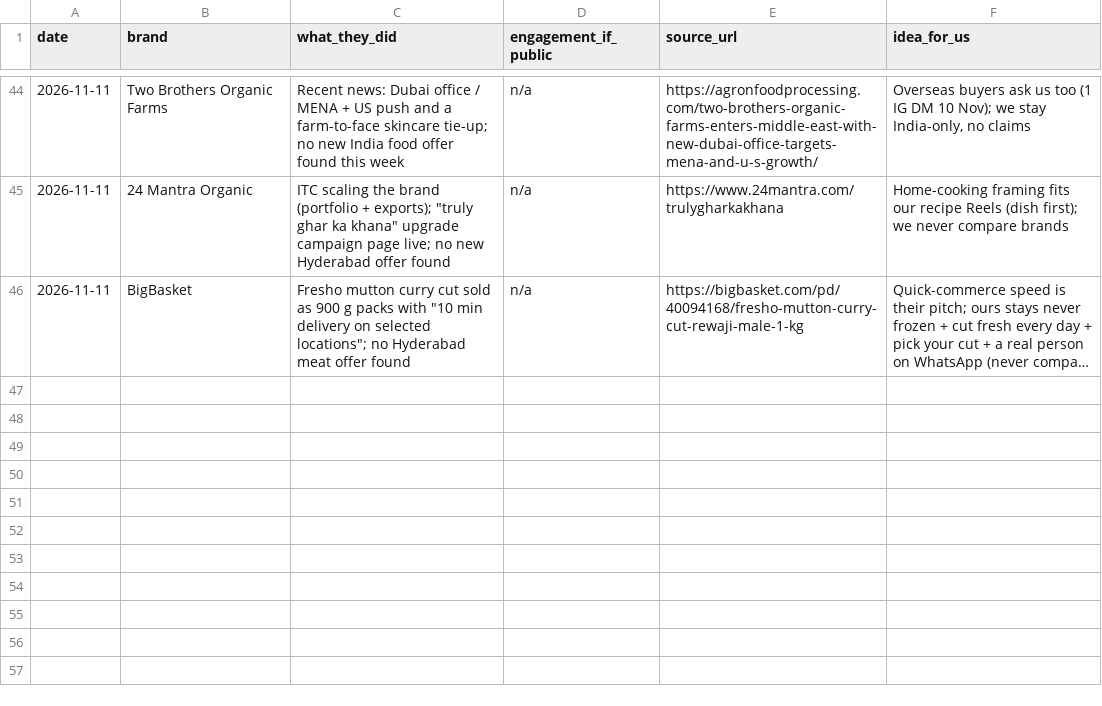
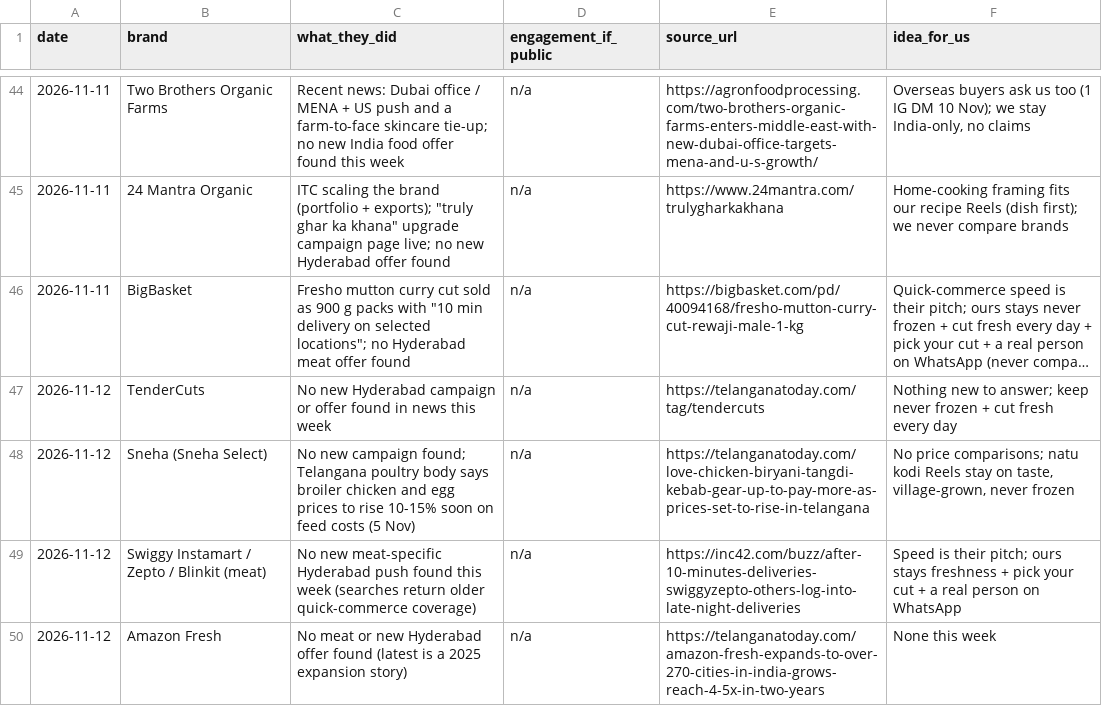
Before and after one commit to gjsgopi-dev/pureorganiczone-reels, a CSV file: insights/competitor_watch.csv, drawn as a sheet; only a part is shown, gaps mark what is left out; long unchanged cells end in …; the diff names each change by its address in the sheet, - before the commit and + after, or states it on an @@ line.

```diff
--- a/insights/competitor_watch.csv
+++ b/insights/competitor_watch.csv
+row 47: 2026-11-12 | TenderCuts | No new Hyderabad campaign or offer found in news this week | n/a | https://telanganatoday.com/tag/tendercuts | Nothing new to answer; keep never frozen + cut fresh every day
+row 48: 2026-11-12 | Sneha (Sneha Select) | No new campaign found; Telangana poultry body says broiler chicken and egg prices to rise 10-15% soon on feed costs (5 Nov) | n/a | https://telanganatoday.com/love-chicken-biryani-tangdi-kebab-gear-up-to-pay-more-as-prices-set-to-rise-in-telangana | No price comparisons; natu kodi Reels stay on taste, village-grown, never frozen
+row 49: 2026-11-12 | Swiggy Instamart / Zepto / Blinkit (meat) | No new meat-specific Hyderabad push found this week (searches return older quick-commerce coverage) | n/a | https://inc42.com/buzz/after-10-minutes-deliveries-swiggyzepto-others-log-into-late-night-deliveries | Speed is their pitch; ours stays freshness + pick your cut + a real person on WhatsApp
+row 50: 2026-11-12 | Amazon Fresh | No meat or new Hyderabad offer found (latest is a 2025 expansion story) | n/a | https://telanganatoday.com/amazon-fresh-expands-to-over-270-cities-in-india-grows-reach-4-5x-in-two-years | None this week
```
Also changed, not shown: insights/competitor_pain_points.csv, insights/growth_tests.csv, 7 other files.
